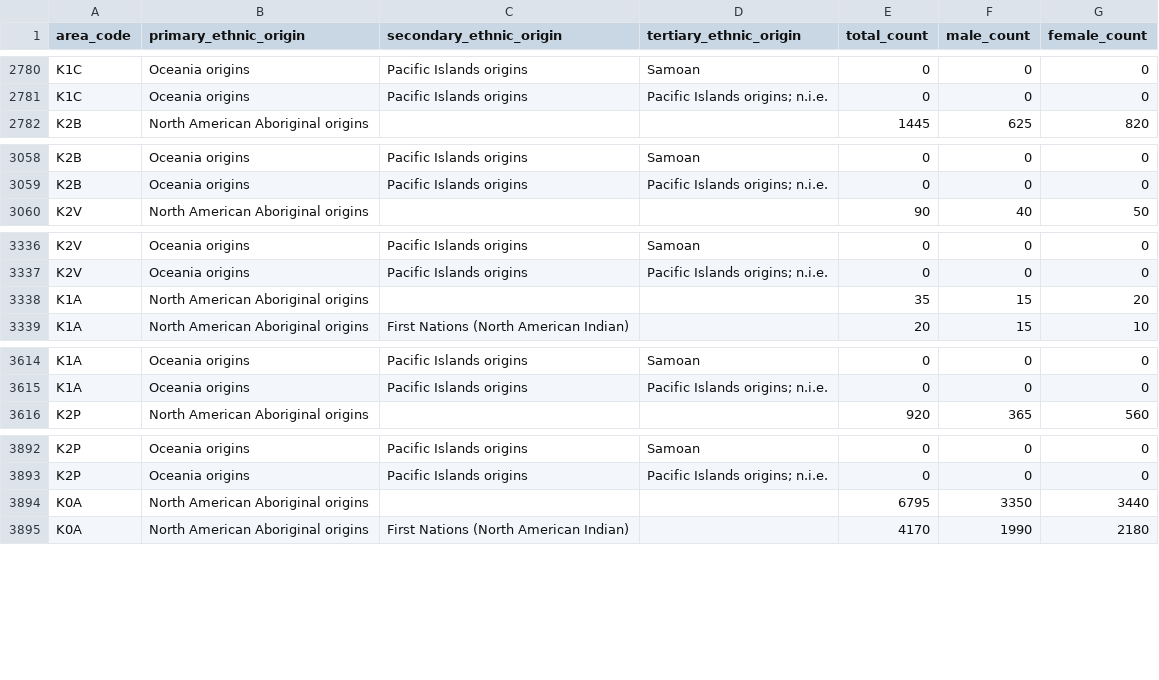
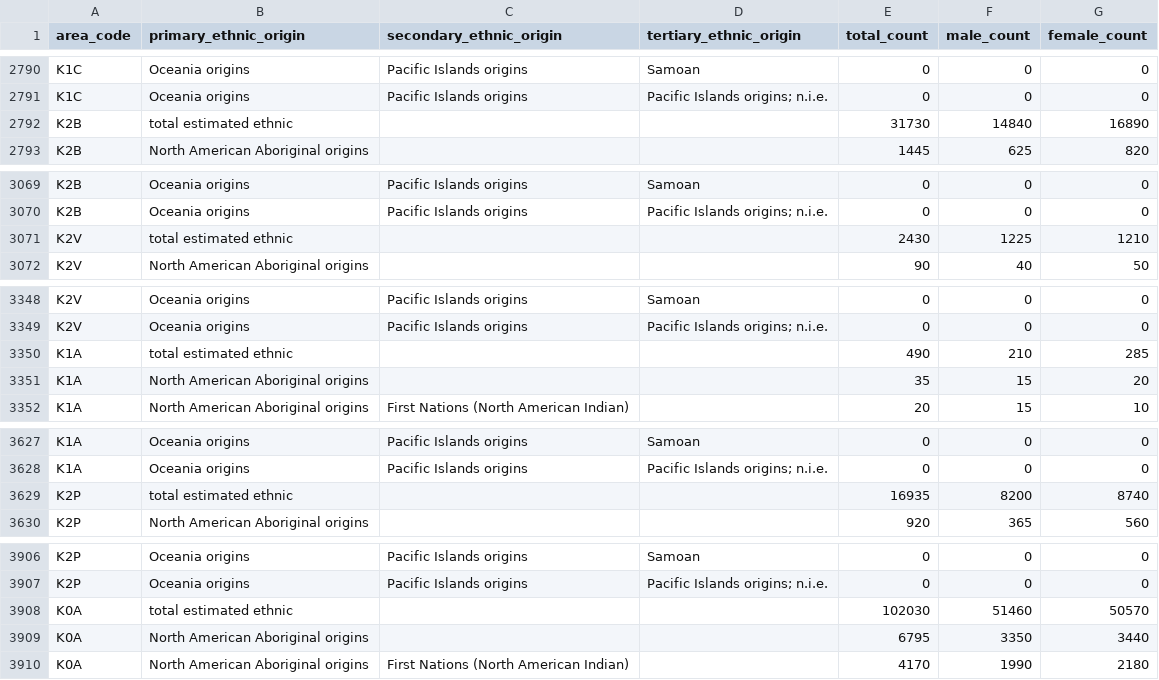
Before and after one commit to Digital-Democracies-Institute/Ottawa-Covid-Census-Data, a CSV file: cleaned_datasets/census.csv, drawn as a sheet; only a part is shown, gaps mark what is left out; the diff covers the shown part only.

```diff
--- a/cleaned_datasets/census.csv
+++ b/cleaned_datasets/census.csv
@@ -2781,2 +2791,3 @@ K1C,Oceania origins,Pacific Islands origins,Samoan,0,0,0
 K1C,Oceania origins,Pacific Islands origins,Pacific Islands origins; n.i.e.,0,0,0
+K2B,total estimated ethnic,,,31730,14840,16890
 K2B,North American Aboriginal origins,,,1445,625,820
@@ -3059,2 +3070,3 @@ K2B,Oceania origins,Pacific Islands origins,Samoan,0,0,0
 K2B,Oceania origins,Pacific Islands origins,Pacific Islands origins; n.i.e.,0,0,0
+K2V,total estimated ethnic,,,2430,1225,1210
 K2V,North American Aboriginal origins,,,90,40,50
@@ -3337,2 +3349,3 @@ K2V,Oceania origins,Pacific Islands origins,Samoan,0,0,0
 K2V,Oceania origins,Pacific Islands origins,Pacific Islands origins; n.i.e.,0,0,0
+K1A,total estimated ethnic,,,490,210,285
 K1A,North American Aboriginal origins,,,35,15,20
@@ -3615,2 +3628,3 @@ K1A,Oceania origins,Pacific Islands origins,Samoan,0,0,0
 K1A,Oceania origins,Pacific Islands origins,Pacific Islands origins; n.i.e.,0,0,0
+K2P,total estimated ethnic,,,16935,8200,8740
 K2P,North American Aboriginal origins,,,920,365,560
@@ -3893,2 +3907,3 @@ K2P,Oceania origins,Pacific Islands origins,Samoan,0,0,0
 K2P,Oceania origins,Pacific Islands origins,Pacific Islands origins; n.i.e.,0,0,0
+K0A,total estimated ethnic,,,102030,51460,50570
 K0A,North American Aboriginal origins,,,6795,3350,3440
```
Also changed, not shown: 33 added rows elsewhere in this file.
